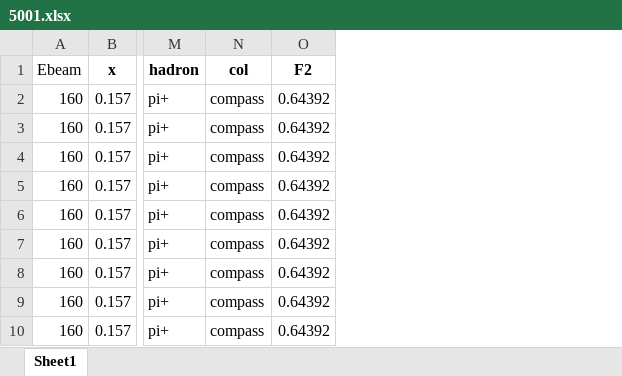
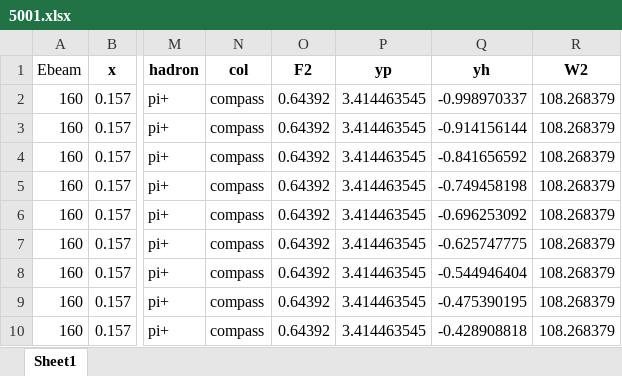
Before and after one commit to prokudin/PSU-PHYS296, an Excel workbook: Python/database/sidis/expdata/5001.xlsx, sheet Sheet1, drawn as a sheet; only a part is shown, gaps mark what is left out; values as stored, in another font and other column widths than the file's, no borders; the diff names each change by its address in the sheet, - before the commit and + after, or states it on an @@ line.

Commit message:
compass data

```diff
--- a/Python/database/sidis/expdata/5001.xlsx (sheet Sheet1)
+++ b/Python/database/sidis/expdata/5001.xlsx (sheet Sheet1)
+column P (yp), rows 2-10: all 3.414463545
+column Q (yh), rows 2-10: -0.998970337 | -0.914156144 | -0.841656592 | -0.749458198 | -0.696253092 | -0.625747775 | -0.544946404 | -0.475390195 | -0.428908818
+column R (W2), rows 2-10: all 108.268379
```
Also changed, not shown: Python/database/sidis/expdata/5002.xlsx, 3 other files.
